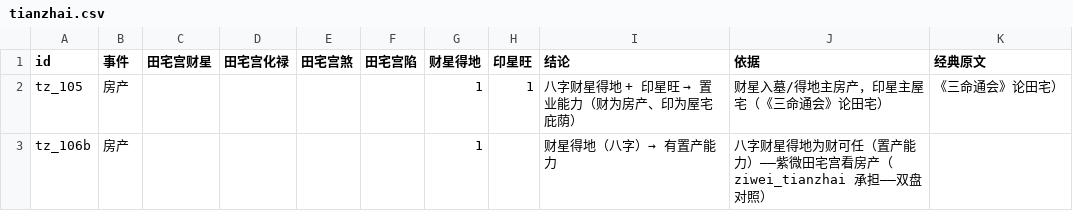
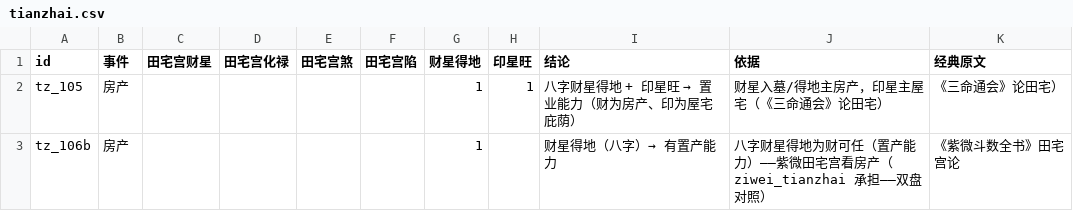
Before and after one commit to ml8s/liki, a CSV file: tools/bazi/tianzhai.csv, drawn as a sheet.

```diff
--- a/tools/bazi/tianzhai.csv
+++ b/tools/bazi/tianzhai.csv
@@ -2,2 +2,2 @@ id,事件,田宅宫财星,田宅宫化禄,田宅宫煞,田宅宫陷,财星得地
 tz_105,房产,,,,,1,1,八字财星得地 + 印星旺 → 置业能力（财为房产、印为屋宅庇荫）,财星入墓/得地主房产，印星主屋宅（《三命通会》论田宅）,《三命通会》论田宅）
-tz_106b,房产,,,,,1,,财星得地（八字）→ 有置产能力,八字财星得地为财可任（置产能力）——紫微田宅宫看房产（ziwei_tianzhai 承担——双盘对照）,
+tz_106b,房产,,,,,1,,财星得地（八字）→ 有置产能力,八字财星得地为财可任（置产能力）——紫微田宅宫看房产（ziwei_tianzhai 承担——双盘对照）,《紫微斗数全书》田宅宫论
```
Also changed, not shown: tools/bazi/shiye.csv, tools/bazi/zinv.csv, 4 other files.
